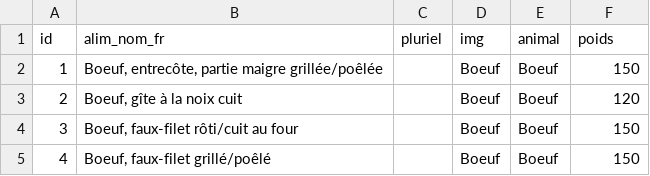
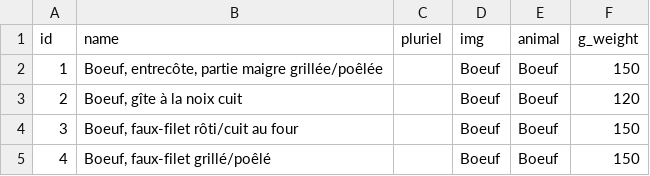
Before and after one commit to leapauc/FlavorFit, a CSV file: Backend/data/files/poids_meat_fish_egg.csv, drawn as a sheet; only a part is shown.

```diff
--- a/Backend/data/files/poids_meat_fish_egg.csv
+++ b/Backend/data/files/poids_meat_fish_egg.csv
@@ -1,2 +1,2 @@
-id,alim_nom_fr,pluriel,img,animal,poids
+id,name,pluriel,img,animal,g_weight
 1,"Boeuf, entrecôte, partie maigre grillée/poêlée",,Boeuf,Boeuf,150
```
Also changed, not shown: Backend/data/files/poids_legumes_fruits.csv, 18 other files.
